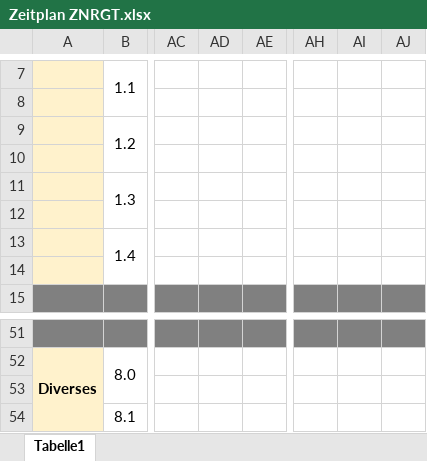
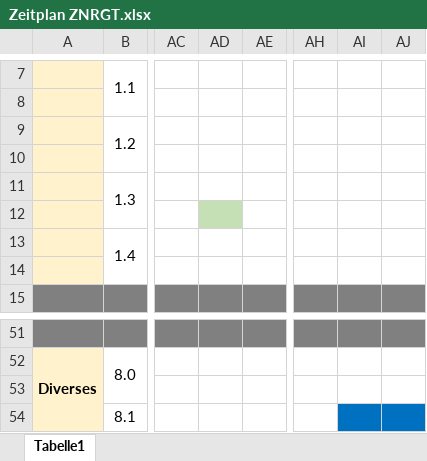
Before and after one commit to Shane-sama/Built-different-ATM, an Excel workbook: LB306_Dokumente/Zeitplan/Zeitplan ZNRGT.xlsx, sheet Tabelle1, drawn as a sheet; only a part is shown, gaps mark what is left out; values as stored, in another font and other column widths than the file's, no borders; the diff names each change by its address in the sheet, - before the commit and + after, or states it on an @@ line.

Commit message:
Update Zeitplan ZNRGT.xlsx

```diff
--- a/LB306_Dokumente/Zeitplan/Zeitplan ZNRGT.xlsx (sheet Tabelle1)
+++ b/LB306_Dokumente/Zeitplan/Zeitplan ZNRGT.xlsx (sheet Tabelle1)
-AD12 fill: none
+AD12 fill: #C5E0B4
-AI54:AJ54 fill: none
+AI54:AJ54 fill: #0070C0
```
